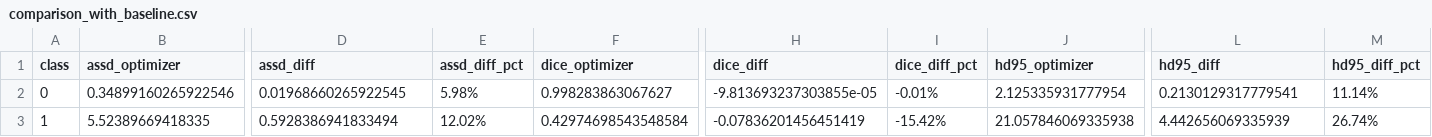
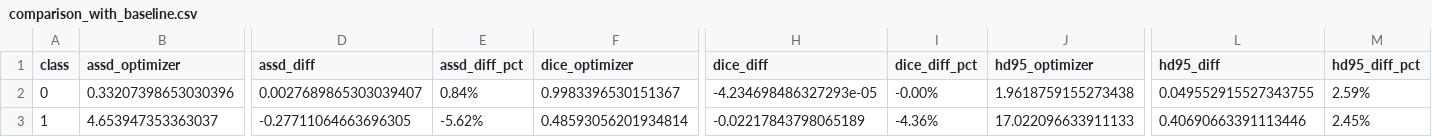
Before and after one commit to azywot/ai4mi_project, a CSV file: evaluation_results/ranger/comparison_with_baseline.csv, drawn as a sheet; only a part is shown, gaps mark what is left out; the diff covers the shown part only; the diff names each change by its address in the sheet, - before the commit and + after, or states it on an @@ line.

```diff
--- a/evaluation_results/ranger/comparison_with_baseline.csv
+++ b/evaluation_results/ranger/comparison_with_baseline.csv
-B2 (assd_optimizer): 0.34899160265922546
+B2 (assd_optimizer): 0.33207398653030396
-D2 (assd_diff): 0.01968660265922545
+D2 (assd_diff): 0.0027689865303039407
-E2 (assd_diff_pct): 5.98%
+E2 (assd_diff_pct): 0.84%
-F2 (dice_optimizer): 0.998283863067627
+F2 (dice_optimizer): 0.9983396530151367
-H2 (dice_diff): -9.813693237303855e-05
+H2 (dice_diff): -4.234698486327293e-05
-I2 (dice_diff_pct): -0.01%
+I2 (dice_diff_pct): -0.00%
-J2 (hd95_optimizer): 2.125335931777954
+J2 (hd95_optimizer): 1.9618759155273438
-L2 (hd95_diff): 0.2130129317779541
+L2 (hd95_diff): 0.049552915527343755
-M2 (hd95_diff_pct): 11.14%
+M2 (hd95_diff_pct): 2.59%
-B3 (assd_optimizer): 5.52389669418335
+B3 (assd_optimizer): 4.653947353363037
-D3 (assd_diff): 0.5928386941833494
+D3 (assd_diff): -0.27711064663696305
-E3 (assd_diff_pct): 12.02%
+E3 (assd_diff_pct): -5.62%
-F3 (dice_optimizer): 0.42974698543548584
+F3 (dice_optimizer): 0.48593056201934814
-H3 (dice_diff): -0.07836201456451419
+H3 (dice_diff): -0.02217843798065189
-I3 (dice_diff_pct): -15.42%
+I3 (dice_diff_pct): -4.36%
-J3 (hd95_optimizer): 21.057846069335938
+J3 (hd95_optimizer): 17.022096633911133
-L3 (hd95_diff): 4.442656069335939
+L3 (hd95_diff): 0.40690663391113446
-M3 (hd95_diff_pct): 26.74%
+M3 (hd95_diff_pct): 2.45%
```
Also changed, not shown: 42 edited cells elsewhere in this file, evaluation_results/ranger/per_class_stats.csv, 43 other files.
